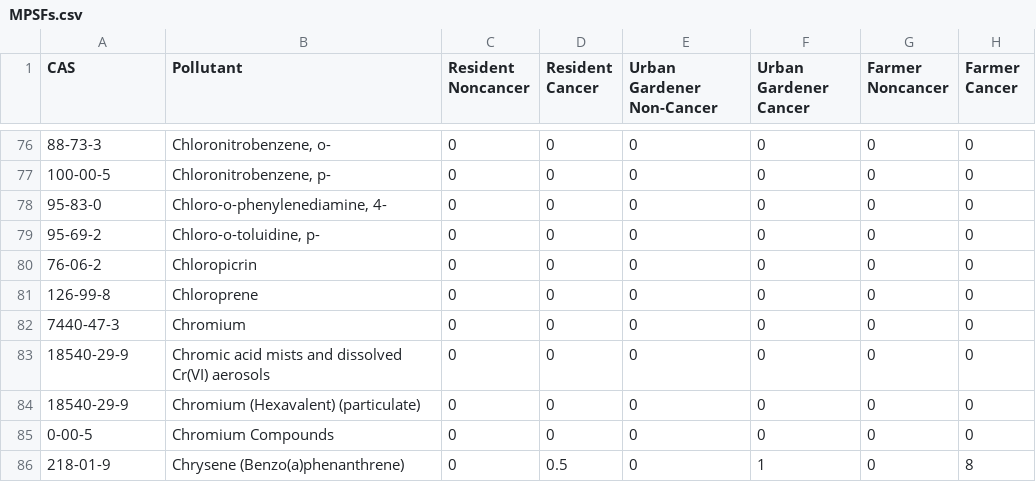
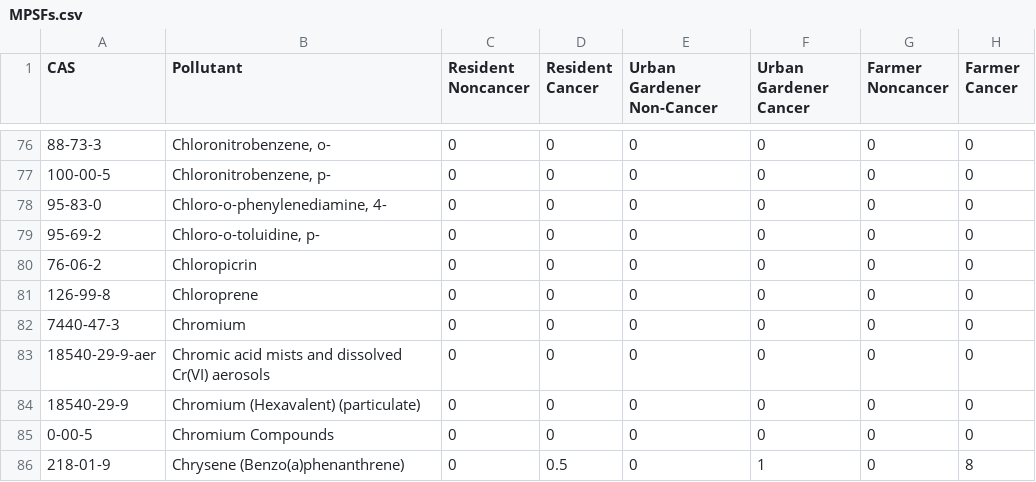
Before and after one commit to dKvale/airscreen, a CSV file: data/MPSFs.csv, drawn as a sheet; only a part is shown, gaps mark what is left out.

```diff
--- a/data/MPSFs.csv
+++ b/data/MPSFs.csv
@@ -82,3 +82,3 @@
 "7440-47-3","Chromium",0,0,0,0,0,0
-"18540-29-9","Chromic acid mists and dissolved Cr(VI) aerosols",0,0,0,0,0,0
+"18540-29-9-aer","Chromic acid mists and dissolved Cr(VI) aerosols",0,0,0,0,0,0
 "18540-29-9","Chromium (Hexavalent) (particulate)",0,0,0,0,0,0
```
Also changed, not shown: data/air_benchmarks.csv, data/air_endpoints.csv, 4 other files.
